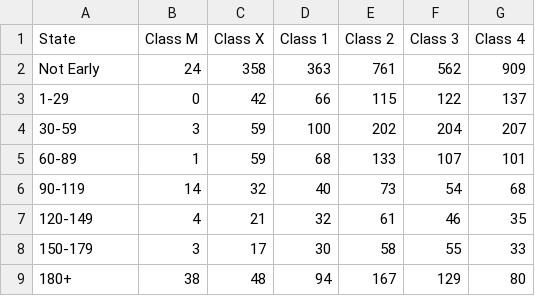
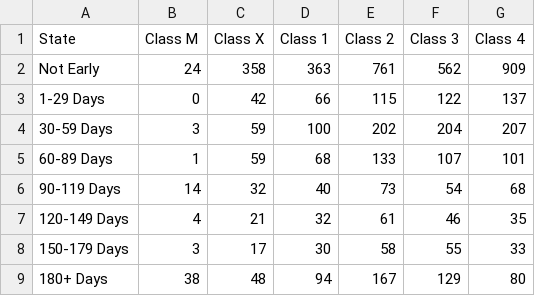
Before and after one commit to cyrusobrien/cyrusobrien, a CSV file: html/daysearlybyclass.csv, drawn as a sheet.

Commit message:
updating chart

```diff
--- a/html/daysearlybyclass.csv
+++ b/html/daysearlybyclass.csv
@@ -2,8 +2,8 @@ State,Class M,Class X,Class 1,Class 2,Class 3,Class 4
 Not Early,24,358,363,761,562,909
-1-29,0,42,66,115,122,137
-30-59,3,59,100,202,204,207
-60-89,1,59,68,133,107,101
-90-119,14,32,40,73,54,68
-120-149,4,21,32,61,46,35
-150-179,3,17,30,58,55,33
-180+,38,48,94,167,129,80
+1-29 Days,0,42,66,115,122,137
+30-59 Days,3,59,100,202,204,207
+60-89 Days,1,59,68,133,107,101
+90-119 Days,14,32,40,73,54,68
+120-149 Days,4,21,32,61,46,35
+150-179 Days,3,17,30,58,55,33
+180+ Days,38,48,94,167,129,80
```
